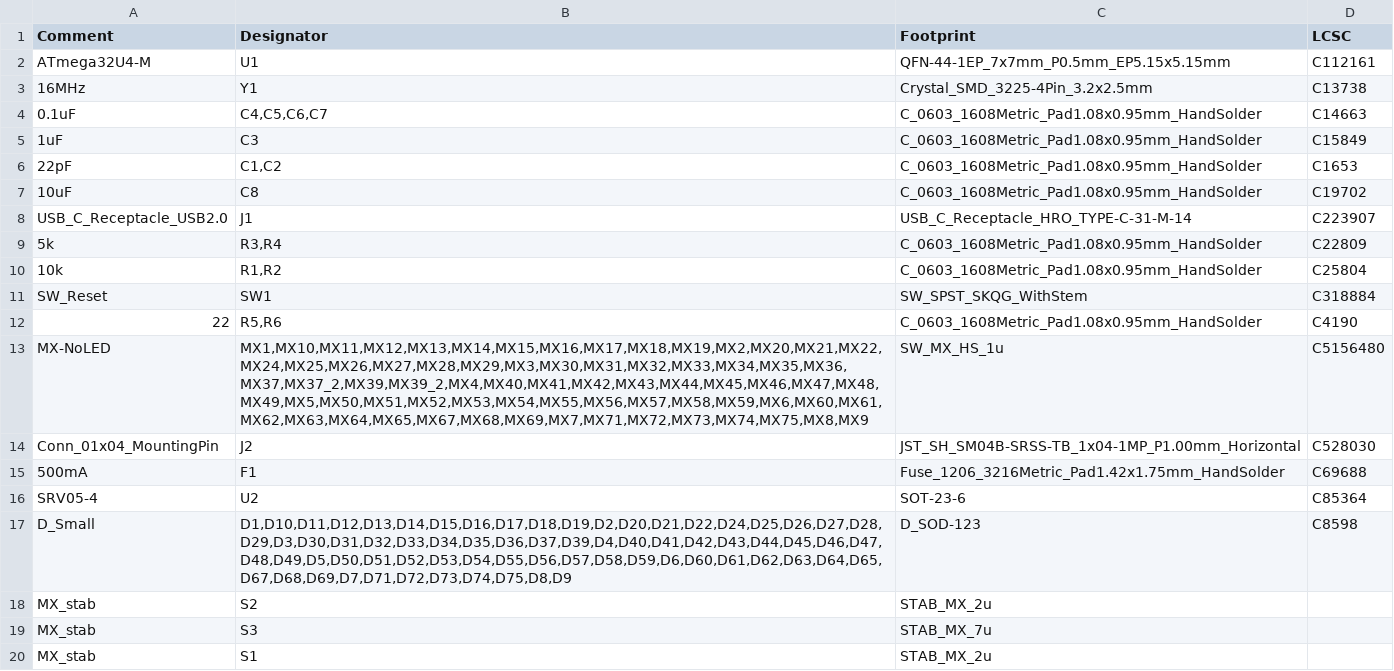
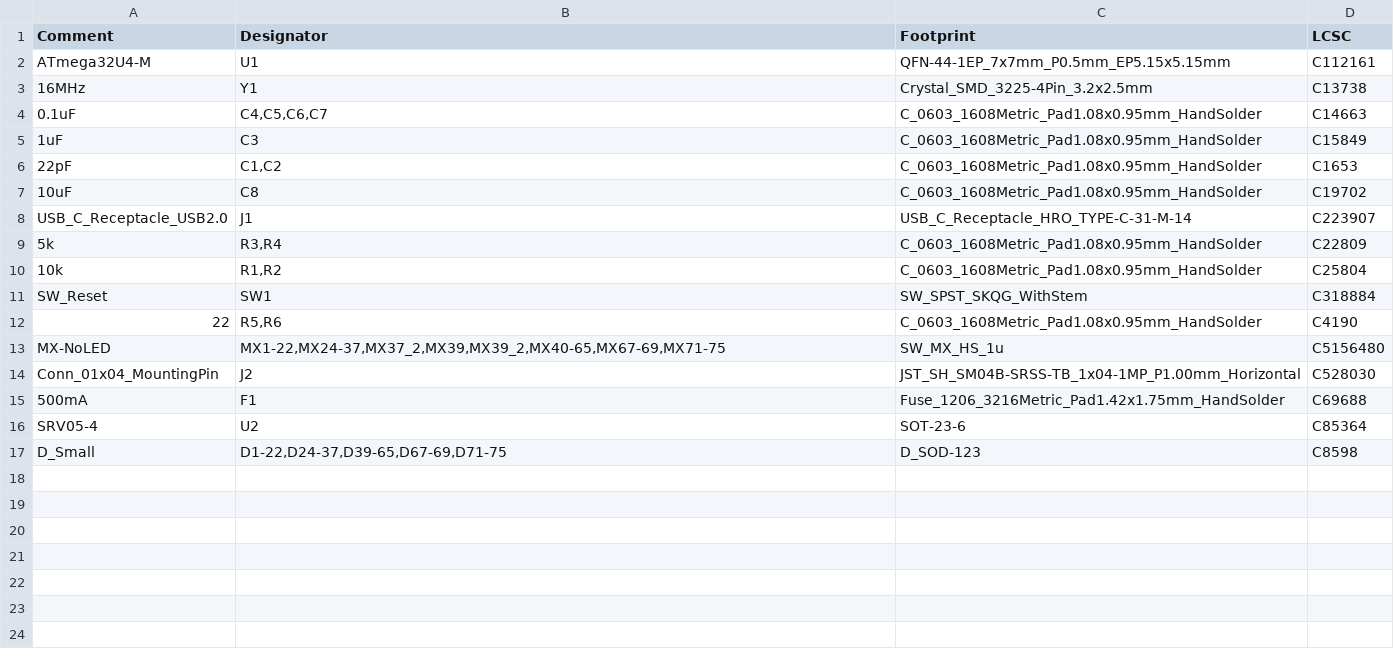
Before and after one commit to rominronin/katana60-pro, a CSV file: jlcpcb/production_files/BOM-keyboard-template-60.csv, drawn as a sheet.

Commit message:
Truncate the BOM

```diff
--- a/jlcpcb/production_files/BOM-keyboard-template-60.csv
+++ b/jlcpcb/production_files/BOM-keyboard-template-60.csv
@@ -12,3 +12,3 @@ SW_Reset,SW1,SW_SPST_SKQG_WithStem,C318884
 22,"R5,R6",C_0603_1608Metric_Pad1.08x0.95mm_HandSolder,C4190
-MX-NoLED,"MX1,MX10,MX11,MX12,MX13,MX14,MX15,MX16,MX17,MX18,MX19,MX2,MX20,MX21,MX22,MX24,MX25,MX26,MX27,MX28,MX29,MX3,MX30,MX31,MX32,MX33,MX34,MX35,MX36,MX37,MX37_2,MX39,MX39_2,MX4,MX40,MX41,MX42,MX43,MX44,MX45,MX46,MX47,MX48,MX49,MX5,MX50,MX51,MX52,MX53,MX54,MX55,MX56,MX57,MX58,MX59,MX6,MX60,MX61,MX62,MX63,MX64,MX65,MX67,MX68,MX69,MX7,MX71,MX72,MX73,MX74,MX75,MX8,MX9",SW_MX_HS_1u,C5156480
+MX-NoLED,"MX1-22,MX24-37,MX37_2,MX39,MX39_2,MX40-65,MX67-69,MX71-75",SW_MX_HS_1u,C5156480
 Conn_01x04_MountingPin,J2,JST_SH_SM04B-SRSS-TB_1x04-1MP_P1.00mm_Horizontal,C528030
@@ -16,5 +16,2 @@ Conn_01x04_MountingPin,J2,JST_SH_SM04B-SRSS-TB_1x04-1MP_P1.00mm_Horizontal,C5280
 SRV05-4,U2,SOT-23-6,C85364
-D_Small,"D1,D10,D11,D12,D13,D14,D15,D16,D17,D18,D19,D2,D20,D21,D22,D24,D25,D26,D27,D28,D29,D3,D30,D31,D32,D33,D34,D35,D36,D37,D39,D4,D40,D41,D42,D43,D44,D45,D46,D47,D48,D49,D5,D50,D51,D52,D53,D54,D55,D56,D57,D58,D59,D6,D60,D61,D62,D63,D64,D65,D67,D68,D69,D7,D71,D72,D73,D74,D75,D8,D9",D_SOD-123,C8598
-MX_stab,S2,STAB_MX_2u,
-MX_stab,S3,STAB_MX_7u,
-MX_stab,S1,STAB_MX_2u,
+D_Small,"D1-22,D24-37,D39-65,D67-69,D71-75",D_SOD-123,C8598
```
